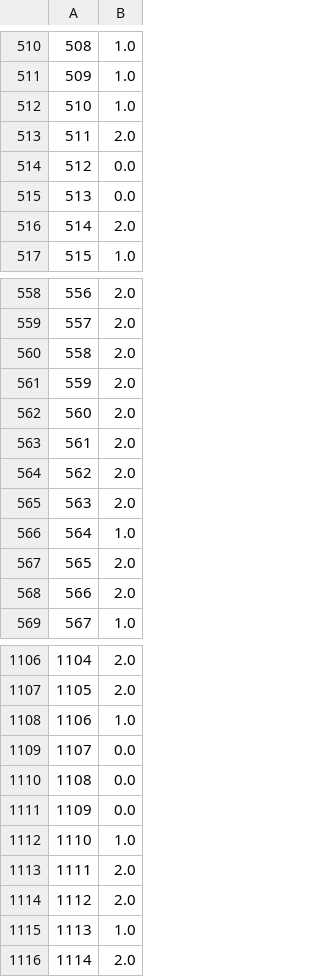
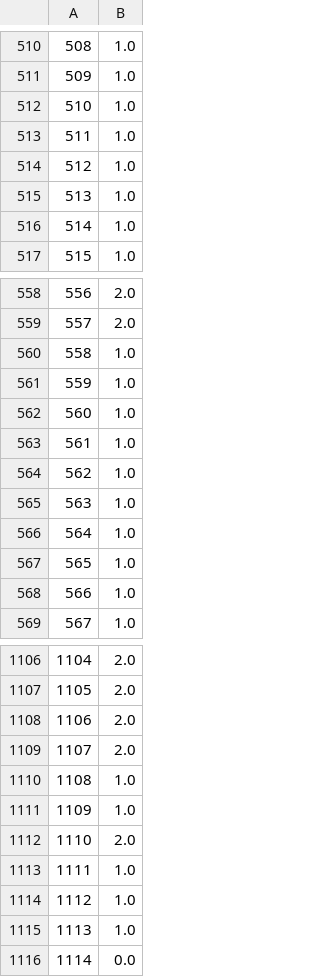
Before and after one commit to iut-swe-20-dp-1/machine-learning-model, a CSV file: predDF.csv, drawn as a sheet; only a part is shown, gaps mark what is left out; the diff covers the shown part only.

```diff
--- a/predDF.csv
+++ b/predDF.csv
@@ -512,6 +512,6 @@
 510,1.0
-511,2.0
-512,0.0
-513,0.0
-514,2.0
+511,1.0
+512,1.0
+513,1.0
+514,1.0
 515,1.0
@@ -559,11 +559,11 @@
 557,2.0
-558,2.0
-559,2.0
-560,2.0
-561,2.0
-562,2.0
-563,2.0
+558,1.0
+559,1.0
+560,1.0
+561,1.0
+562,1.0
+563,1.0
 564,1.0
-565,2.0
-566,2.0
+565,1.0
+566,1.0
 567,1.0
@@ -1107,10 +1107,10 @@
 1105,2.0
-1106,1.0
-1107,0.0
-1108,0.0
-1109,0.0
-1110,1.0
-1111,2.0
-1112,2.0
+1106,2.0
+1107,2.0
+1108,1.0
+1109,1.0
+1110,2.0
+1111,1.0
+1112,1.0
 1113,1.0
-1114,2.0
+1114,0.0
```
Also changed, not shown: 64 edited cells elsewhere in this file, pred{user}.csv, 2 other files.
